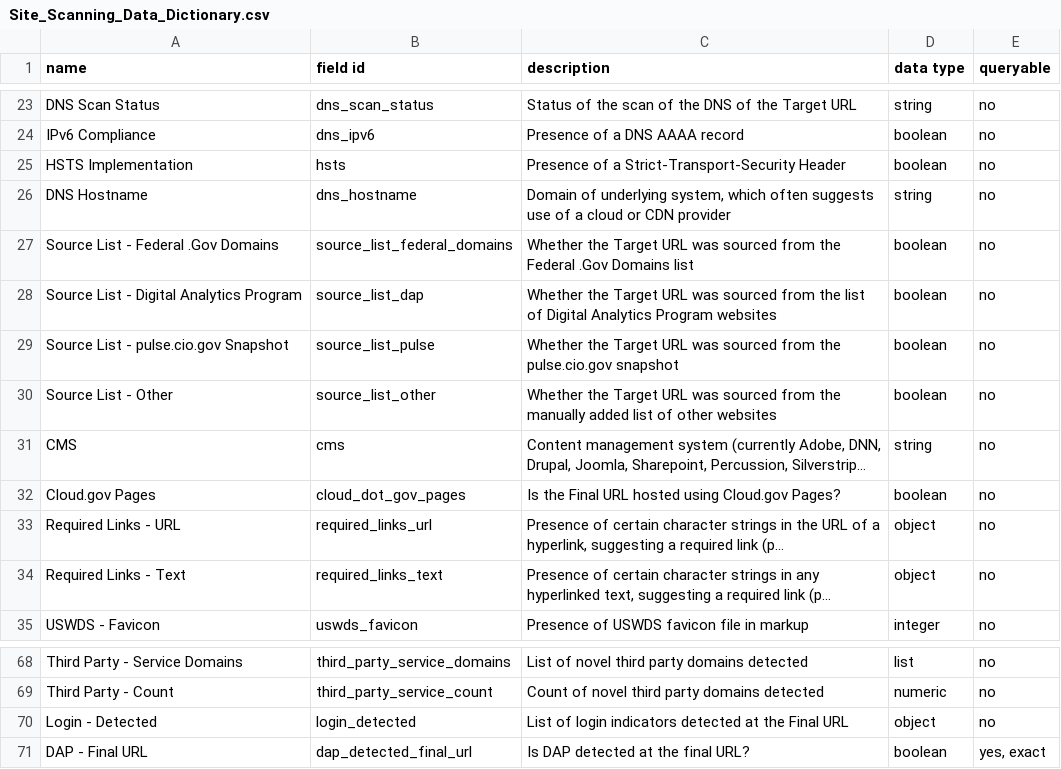
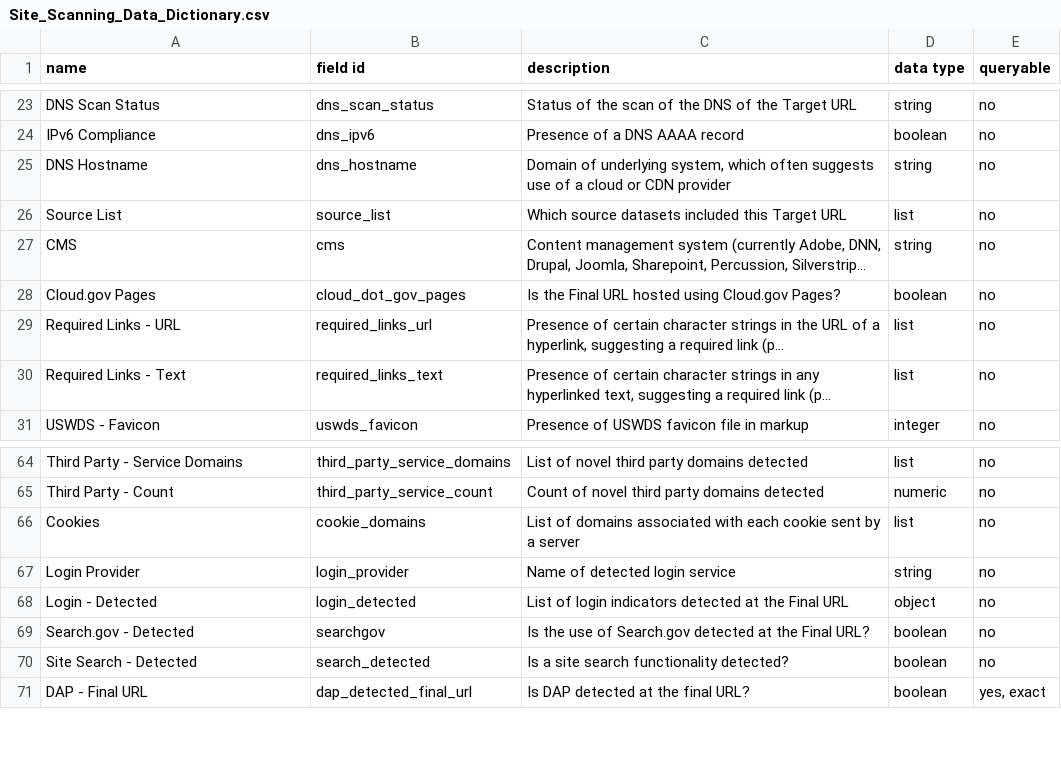
Before and after one commit to GSA/site-scanning-documentation, a CSV file: data/Site_Scanning_Data_Dictionary.csv, drawn as a sheet; only a part is shown, gaps mark what is left out; long unchanged cells end in …; removed rows and columns are numbered as before the commit, all else as after; the diff names each change by its address in the sheet, - before the commit and + after, or states it on an @@ line.

Commit message:
adding some entries

```diff
--- a/data/Site_Scanning_Data_Dictionary.csv
+++ b/data/Site_Scanning_Data_Dictionary.csv
-row 25: HSTS Implementation | hsts | Presence of a Strict-Transport-Security Header | boolean | no
-row 27: Source List - Federal .Gov Domains | source_list_federal_domains | Whether the Target URL was sourced from the Federal .Gov Domains list | boolean | no
-row 28: Source List - Digital Analytics Program | source_list_dap | Whether the Target URL was sourced from the list of Digital Analytics Program websites | boolean | no
-row 29: Source List - pulse.cio.gov Snapshot | source_list_pulse | Whether the Target URL was sourced from the pulse.cio.gov snapshot | boolean | no
-row 30: Source List - Other | source_list_other | Whether the Target URL was sourced from the manually added list of other websites | boolean | no
+row 26: Source List | source_list | Which source datasets included this Target URL | list | no
-D29:D30 (data type): object
+D29:D30 (data type): list
+row 66: Cookies | cookie_domains | List of domains associated with each cookie sent by a server | list | no
+row 67: Login Provider | login_provider | Name of detected login service | string | no
+row 69: Search.gov - Detected | searchgov | Is the use of Search.gov detected at the Final URL? | boolean | no
+row 70: Site Search - Detected | search_detected | Is a site search functionality detected? | boolean | no
```
